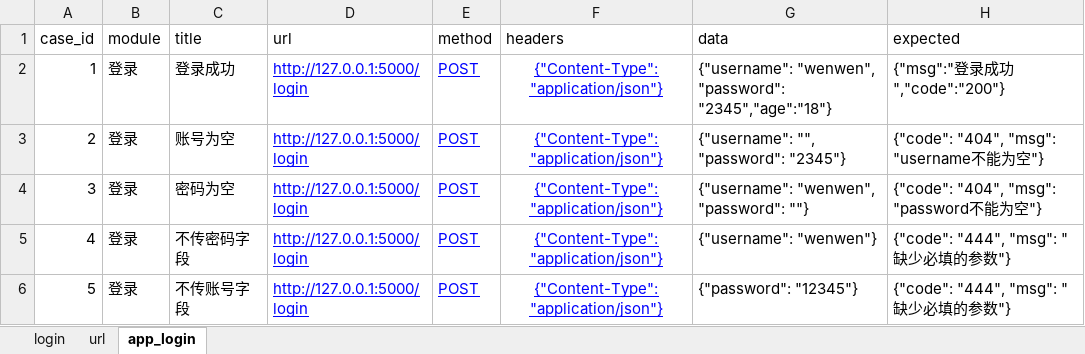
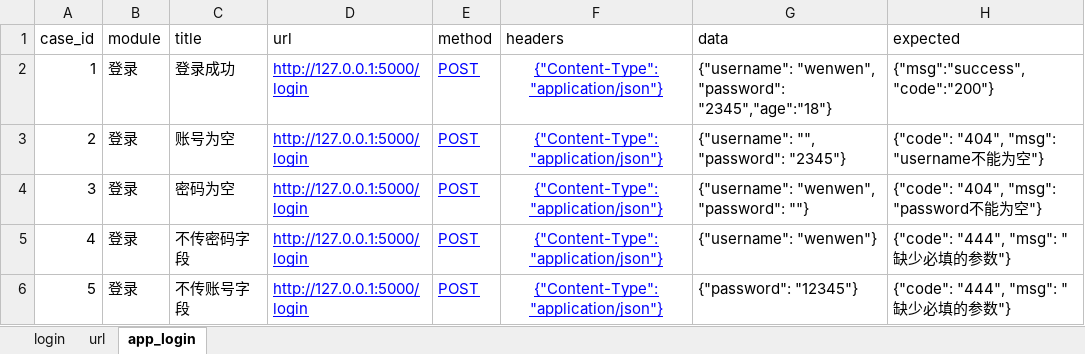
Before and after one commit to liushuaishellby/app_test, an Excel workbook: data/cases.xlsx, sheet app_login, drawn as a sheet; values as stored, in another font and other column widths than the file's, no borders; the diff names each change by its address in the sheet, - before the commit and + after, or states it on an @@ line.

```diff
--- a/data/cases.xlsx (sheet app_login)
+++ b/data/cases.xlsx (sheet app_login)
-H2 (expected): {"msg":"登录成功","code":"200"}
+H2 (expected): {"msg":"success","code":"200"}
```
Also changed, not shown: 4 other files.
